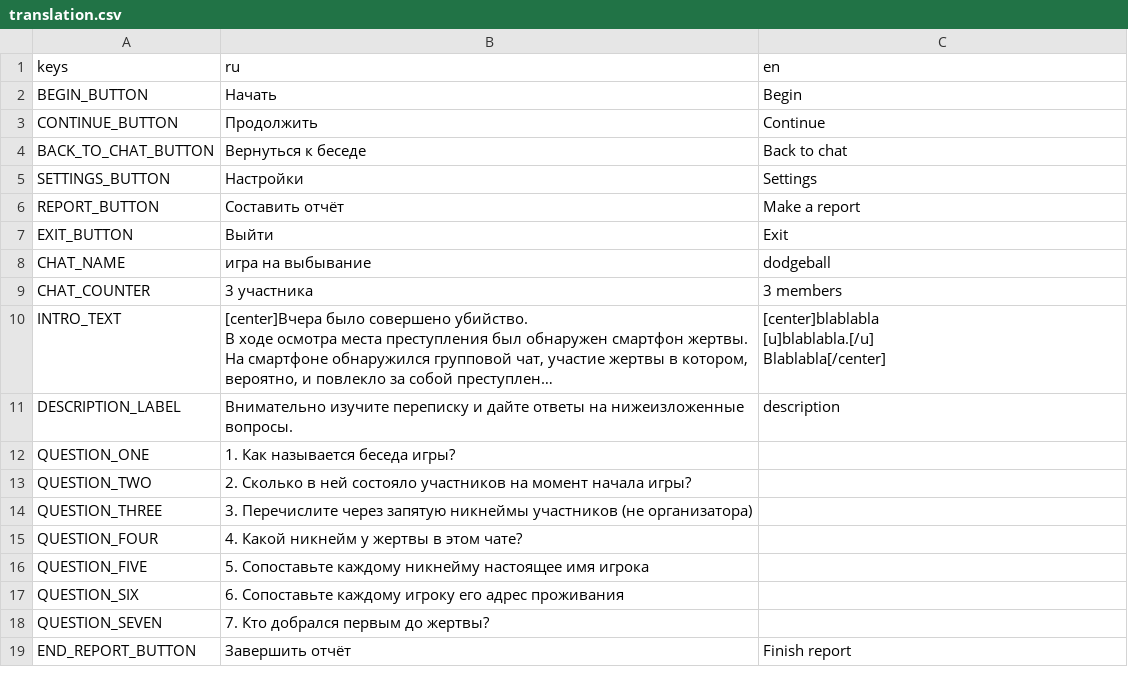
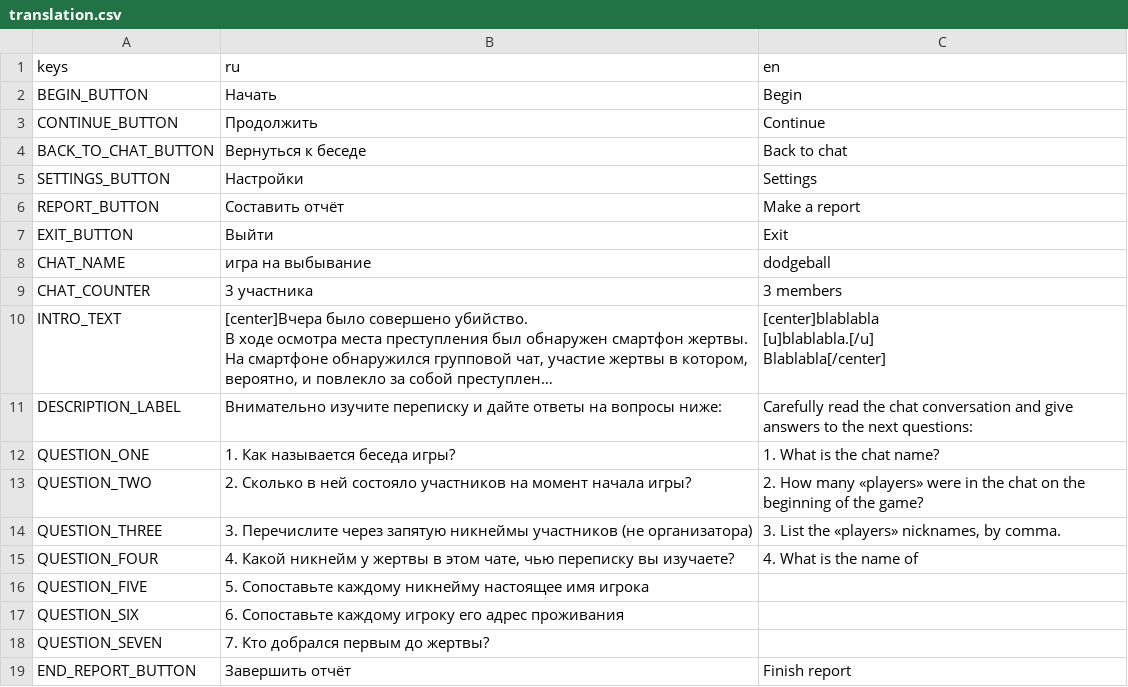
Before and after one commit to LeshaLukash/The-Chat-Game, a CSV file: translation.csv, drawn as a sheet; long unchanged cells end in …; the diff names each change by its address in the sheet, - before the commit and + after, or states it on an @@ line.

```diff
--- a/translation.csv
+++ b/translation.csv
-B11 (ru): …ответы на нижеизложенные вопросы.
+B11 (ru): …ответы на вопросы ниже:
-C11 (en): description
+C11 (en): Carefully read the chat conversation and give answers to the next questions:
-C12 (en): (empty)
+C12 (en): 1. What is the chat name?
-C13 (en): (empty)
+C13 (en): 2. How many «players» were in the chat on the beginning of the game?
-C14 (en): (empty)
+C14 (en): 3. List the «players» nicknames, by comma.
-B15 (ru): …в этом чате?
+B15 (ru): …в этом чате, чью переписку вы изучаете?
-C15 (en): (empty)
+C15 (en): 4. What is the name of
```
Also changed, not shown: 1 other file.
